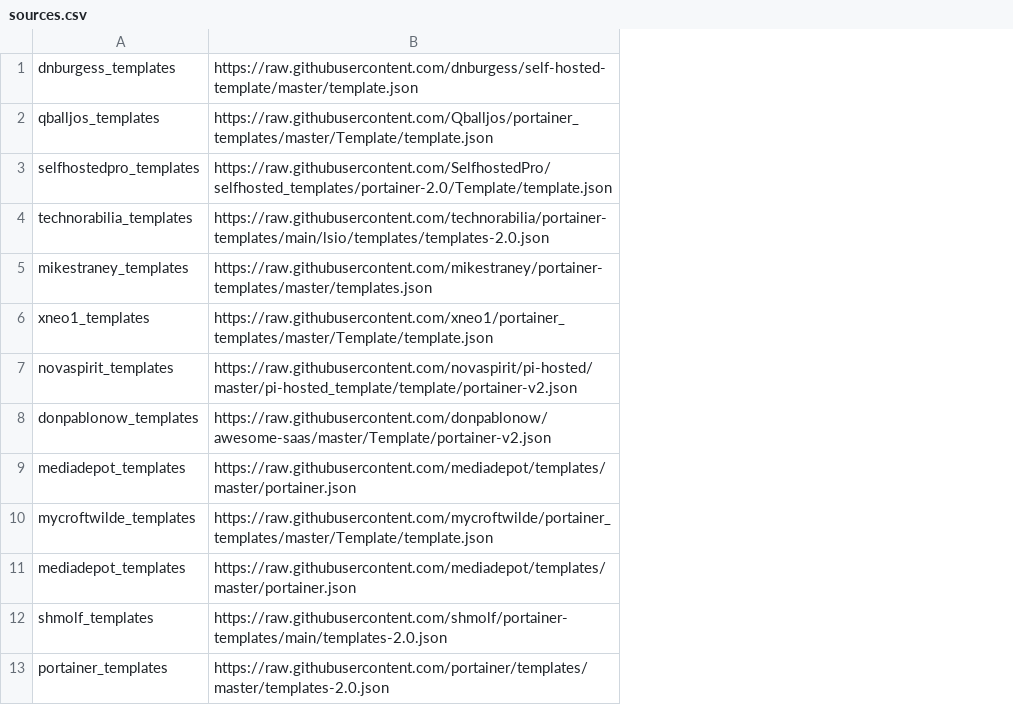
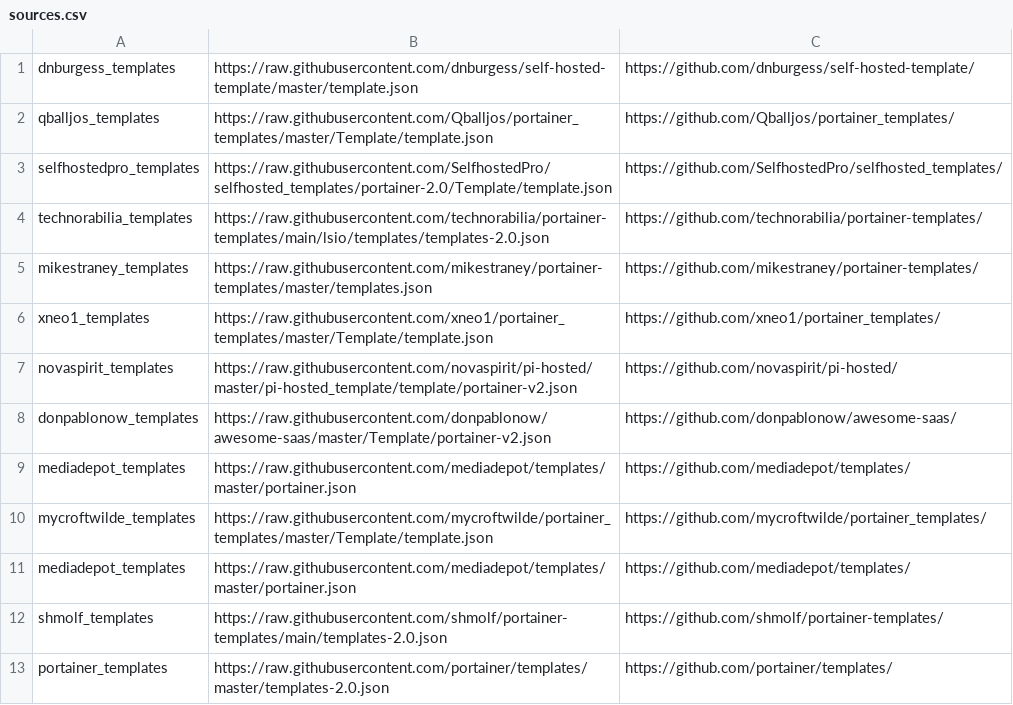
Before and after one commit to ujrrwdrz3/portainer-templates, a CSV file: sources.csv, drawn as a sheet; the diff names each change by its address in the sheet, - before the commit and + after, or states it on an @@ line.

```diff
--- a/sources.csv
+++ b/sources.csv
+column C, rows 1-13: https://github.com/dnburgess/self-hosted-template/ | https://github.com/Qballjos/portainer_templates/ | https://github.com/SelfhostedPro/selfhosted_templates/ | https://github.com/technorabilia/portainer-templates/ | https://github.com/mikestraney/portainer-templates/ | https://github.com/xneo1/portainer_templates/ | https://github.com/novaspirit/pi-hosted/ | https://github.com/donpablonow/awesome-saas/ | https://github.com/mediadepot/templates/ | https://github.com/mycroftwilde/portainer_templates/ | https://github.com/mediadepot/templates/ | https://github.com/shmolf/portainer-templates/ | https://github.com/portainer/templates/
```
Also changed, not shown: 4 other files.
